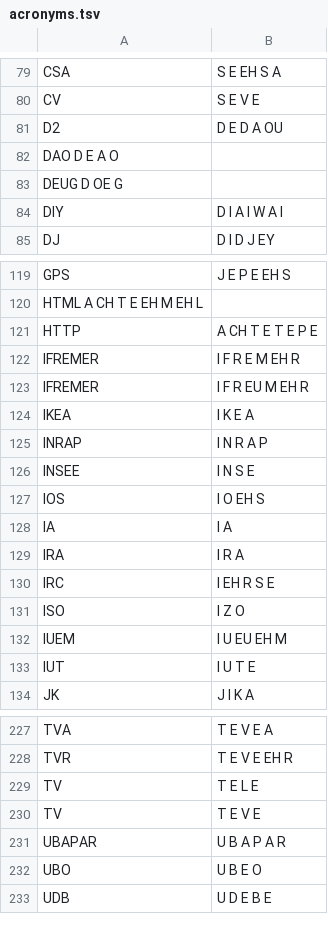
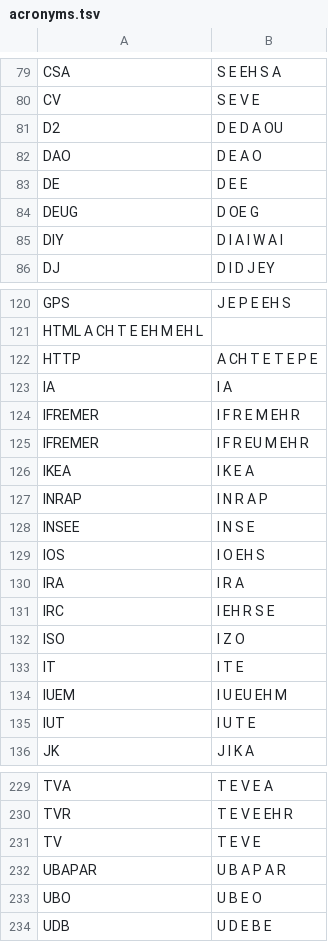
Before and after one commit to gweltou/ostilhou, a TSV file: ostilhou/dicts/acronyms.tsv, drawn as a sheet; only a part is shown, gaps mark what is left out.

```diff
--- a/ostilhou/dicts/acronyms.tsv
+++ b/ostilhou/dicts/acronyms.tsv
@@ -81,4 +81,5 @@ CV	S E V E
 D2	D E D A OU
-DAO D E A O
-DEUG D OE G
+DAO	D E A O
+DE	D E E
+DEUG	D OE G
 DIY	D I A I W A I
@@ -121,2 +122,3 @@ HTML A CH T E EH M EH L
 HTTP	A CH T E T E P E
+IA	I A
 IFREMER	I F R E M EH R
@@ -127,3 +129,2 @@ INSEE	I N S E
 IOS	I O EH S
-IA	I A
 IRA	I R A
@@ -131,2 +132,3 @@ IRC	I EH R S E
 ISO	I Z O
+IT	I T E
 IUEM	I U EU EH M
@@ -228,3 +230,2 @@ TVA	T E V E A
 TVR	T E V E EH R
-TV	T E L E
 TV	T E V E
```
Also changed, not shown: ostilhou/asr/lexicon_add.tsv, ostilhou/asr/postproc_sub.tsv, 8 other files.
